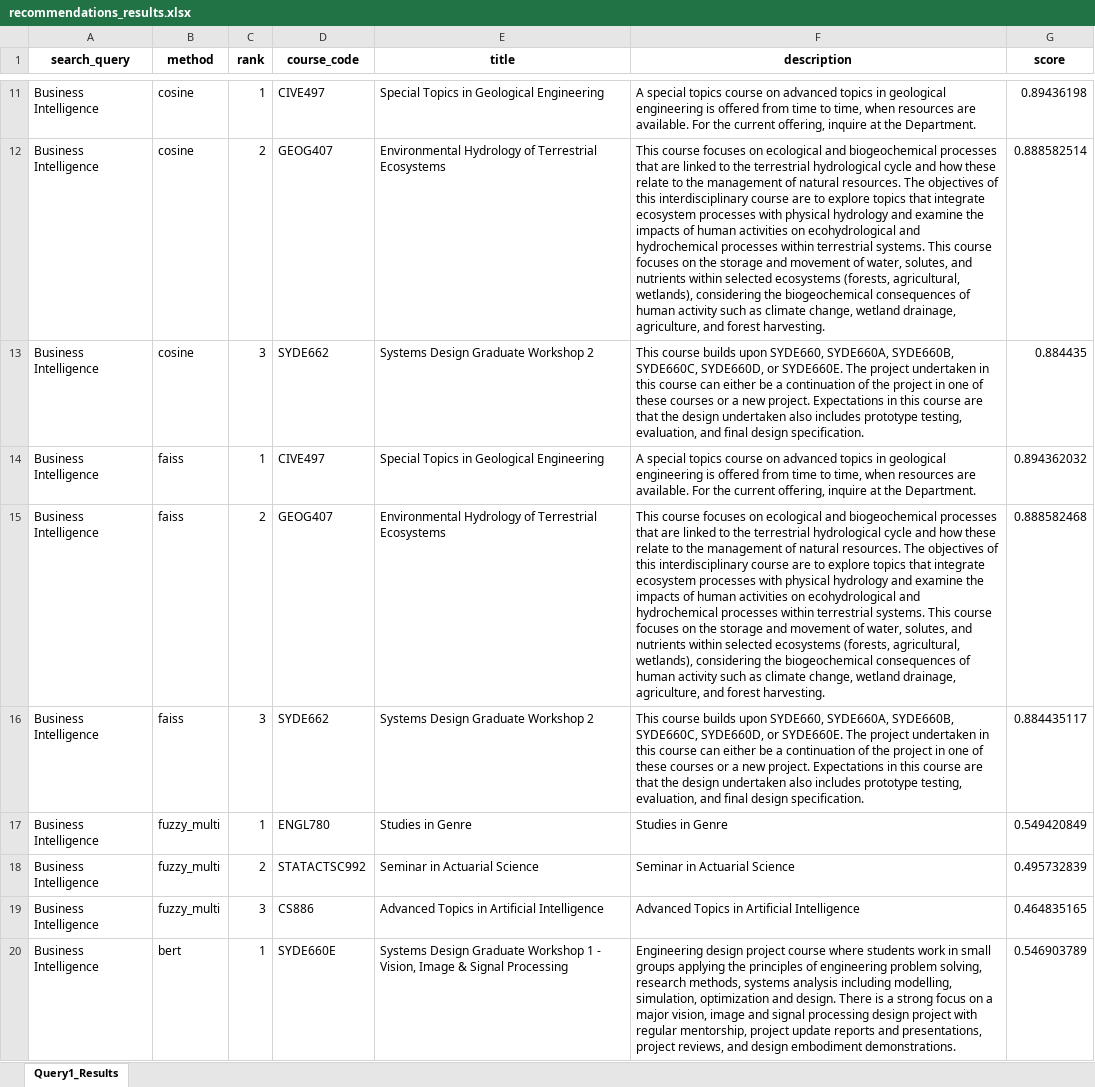
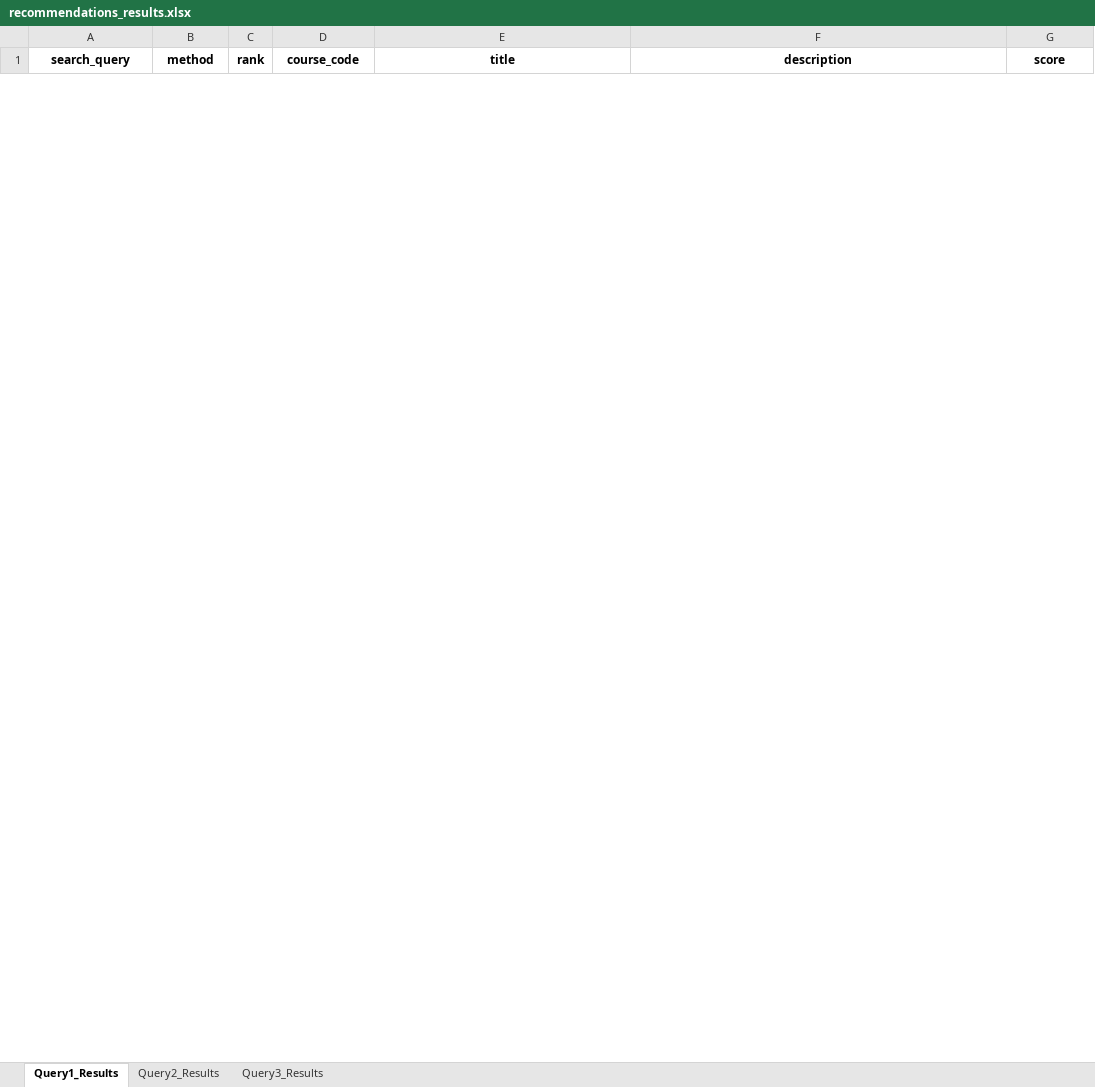
Before and after one commit to j253cao/mse-401, an Excel workbook: recommendations_results.xlsx, sheet Query1_Results, drawn as a sheet; only a part is shown, gaps mark what is left out; values as stored, in another font and other column widths than the file's, no borders; removed rows and columns are numbered as before the commit, all else as after; the diff covers the shown part only; the diff names each change by its address in the sheet, - before the commit and + after, or states it on an @@ line.

Commit message:
testing

```diff
--- a/recommendations_results.xlsx (sheet Query1_Results)
+++ b/recommendations_results.xlsx (sheet Query1_Results)
+sheet tab: Query2_Results
+sheet tab: Query3_Results
-row 11: Business Intelligence | cosine | 1 | CIVE497 | Special Topics in Geological Engineering | A special topics course on advanced topics in geological engineering is offered from time to time, when resources are available. For the current offering, inquire at the Department. | 0.89436198
-row 12: Business Intelligence | cosine | 2 | GEOG407 | Environmental Hydrology of Terrestrial Ecosystems | This course focuses on ecological and biogeochemical processes that are linked to the terrestrial hydrological cycle and how these relate to the management of natural resources. The objectives of this interdisciplinary course are to explore topics that integrate ecosystem processes with physical hydrology and examine the impacts of human activities on ecohydrological and hydrochemical processes within terrestrial systems. This course focuses on the storage and movement of water, solutes, and nutrients within selected ecosystems (forests, agricultural, wetlands), considering the biogeochemical consequences of human activity such as climate change, wetland drainage, agriculture, and forest harvesting. | 0.888582514
-row 13: Business Intelligence | cosine | 3 | SYDE662 | Systems Design Graduate Workshop 2 | This course builds upon SYDE660, SYDE660A, SYDE660B, SYDE660C, SYDE660D, or SYDE660E. The project undertaken in this course can either be a continuation of the project in one of these courses or a new project. Expectations in this course are that the design undertaken also includes prototype testing, evaluation, and final design specification. | 0.884435
-row 14: Business Intelligence | faiss | 1 | CIVE497 | Special Topics in Geological Engineering | A special topics course on advanced topics in geological engineering is offered from time to time, when resources are available. For the current offering, inquire at the Department. | 0.894362032
-row 15: Business Intelligence | faiss | 2 | GEOG407 | Environmental Hydrology of Terrestrial Ecosystems | This course focuses on ecological and biogeochemical processes that are linked to the terrestrial hydrological cycle and how these relate to the management of natural resources. The objectives of this interdisciplinary course are to explore topics that integrate ecosystem processes with physical hydrology and examine the impacts of human activities on ecohydrological and hydrochemical processes within terrestrial systems. This course focuses on the storage and movement of water, solutes, and nutrients within selected ecosystems (forests, agricultural, wetlands), considering the biogeochemical consequences of human activity such as climate change, wetland drainage, agriculture, and forest harvesting. | 0.888582468
-row 16: Business Intelligence | faiss | 3 | SYDE662 | Systems Design Graduate Workshop 2 | This course builds upon SYDE660, SYDE660A, SYDE660B, SYDE660C, SYDE660D, or SYDE660E. The project undertaken in this course can either be a continuation of the project in one of these courses or a new project. Expectations in this course are that the design undertaken also includes prototype testing, evaluation, and final design specification. | 0.884435117
-row 17: Business Intelligence | fuzzy_multi | 1 | ENGL780 | Studies in Genre | Studies in Genre | 0.549420849
-row 18: Business Intelligence | fuzzy_multi | 2 | STATACTSC992 | Seminar in Actuarial Science | Seminar in Actuarial Science | 0.495732839
-row 19: Business Intelligence | fuzzy_multi | 3 | CS886 | Advanced Topics in Artificial Intelligence | Advanced Topics in Artificial Intelligence | 0.464835165
-row 20: Business Intelligence | bert | 1 | SYDE660E | Systems Design Graduate Workshop 1 - Vision, Image & Signal Processing | Engineering design project course where students work in small groups applying the principles of engineering problem solving, research methods, systems analysis including modelling, simulation, optimization and design. There is a strong focus on a major vision, image and signal processing design project with regular mentorship, project update reports and presentations, project reviews, and design embodiment demonstrations. | 0.546903789
```
Also changed, not shown: 80 added rows and 47 removed rows elsewhere in this sheet, recommendations_results_2.xlsx, 8 other files.
